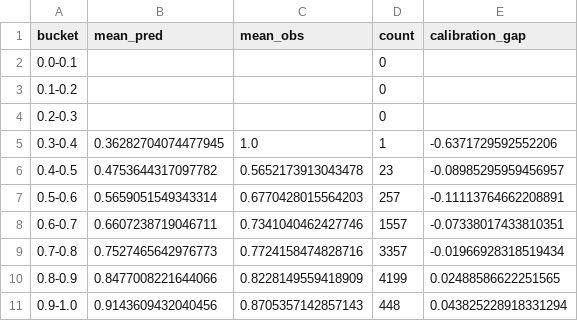
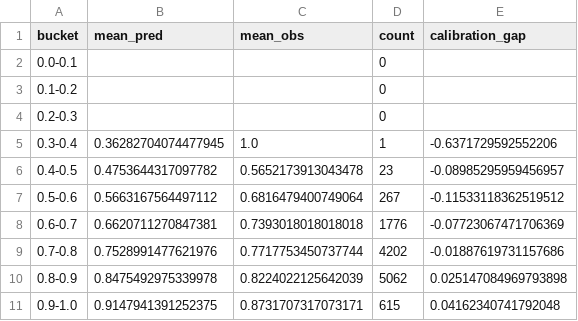
Before and after one commit to iionut81/pyBetTrainDC, a CSV file: simulations/Corners U12.5/backtests/corners_under12_5_calibration.csv, drawn as a sheet.

```diff
--- a/simulations/Corners U12.5/backtests/corners_under12_5_calibration.csv
+++ b/simulations/Corners U12.5/backtests/corners_under12_5_calibration.csv
@@ -6,6 +6,6 @@ bucket,mean_pred,mean_obs,count,calibration_gap
 0.4-0.5,0.4753644317097782,0.5652173913043478,23,-0.08985295959456957
-0.5-0.6,0.5659051549343314,0.6770428015564203,257,-0.11113764662208891
-0.6-0.7,0.6607238719046711,0.7341040462427746,1557,-0.07338017433810351
-0.7-0.8,0.7527465642976773,0.7724158474828716,3357,-0.01966928318519434
-0.8-0.9,0.8477008221644066,0.8228149559418909,4199,0.02488586622251565
-0.9-1.0,0.9143609432040456,0.8705357142857143,448,0.043825228918331294
+0.5-0.6,0.5663167564497112,0.6816479400749064,267,-0.11533118362519512
+0.6-0.7,0.6620711270847381,0.7393018018018018,1776,-0.07723067471706369
+0.7-0.8,0.7528991477621976,0.7717753450737744,4202,-0.01887619731157686
+0.8-0.9,0.8475492975339978,0.8224022125642039,5062,0.025147084969793898
+0.9-1.0,0.9147941391252375,0.8731707317073171,615,0.04162340741792048
```
Also changed, not shown: simulations/Corners U12.5/backtests/corners_under12_5_summary.csv, simulations/Corners U12.5/data/corners_calibration.csv, 7 other files.
